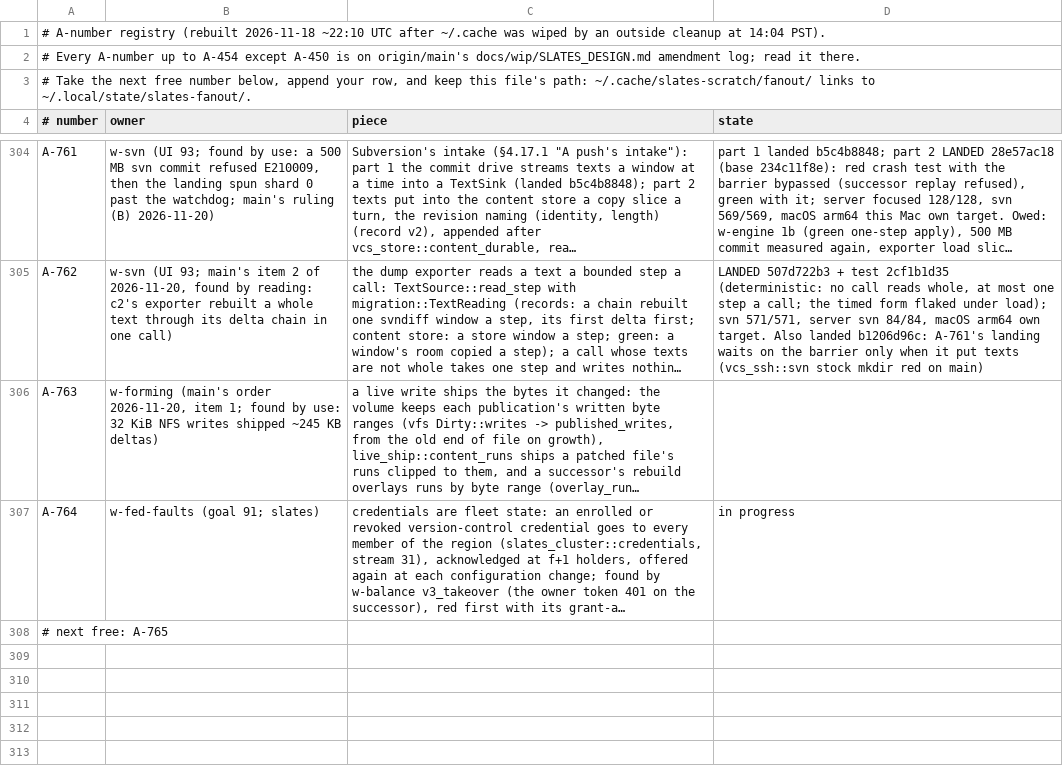
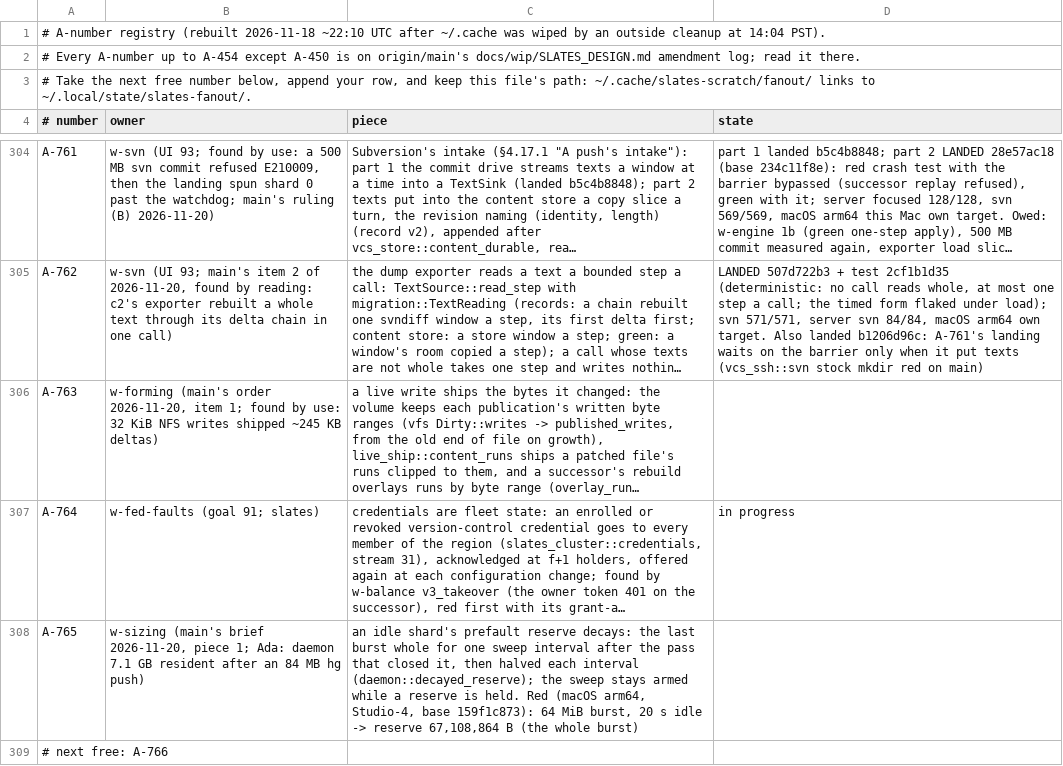
Before and after one commit to hyper-light/slates, a TSV file: amendments.tsv, drawn as a sheet; only a part is shown, gaps mark what is left out; long unchanged cells end in …; addresses are those after the commit; the diff names each change by its address in the sheet, - before the commit and + after, or states it on an @@ line.

Commit message:
ledger: A-765 w-sizing decaying prefault reserve

```diff
--- a/amendments.tsv
+++ b/amendments.tsv
+row 308: A-765 | w-sizing (main's brief 2026-11-20, piece 1; Ada: daemon 7.1 GB resident after an 84 MB hg push) | an idle shard's prefault reserve decays: the last burst whole for one sweep interval after the pass that closed it, then halved each interval (daemon::decayed_reserve); the sweep stays armed while a reserve is held. Red (macOS arm64, Studio-4, base 159f1c873): 64 MiB burst, 20 s idle -> reserve 67,108,864 B (the whole burst)
-A309 (# number): # next free: A-765
+A309 (# number): # next free: A-766
```
